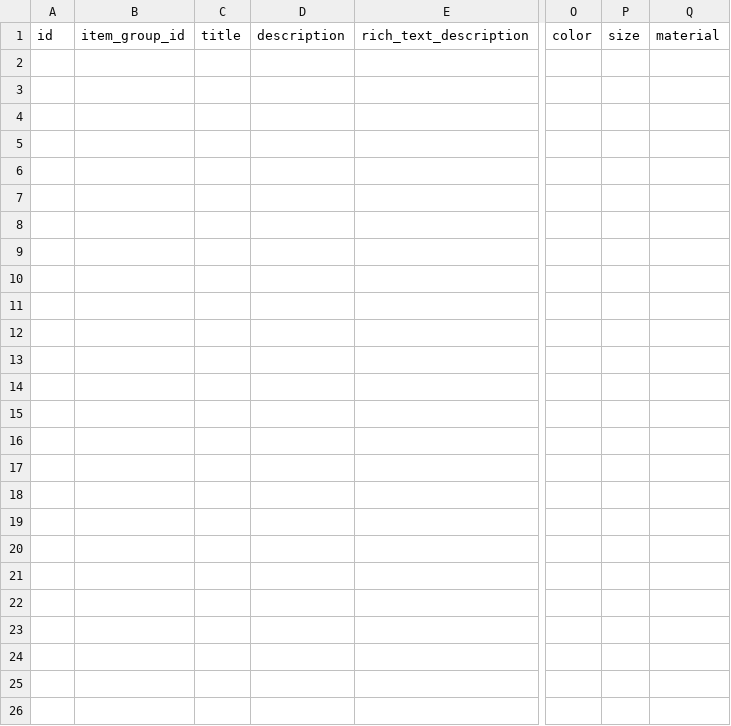
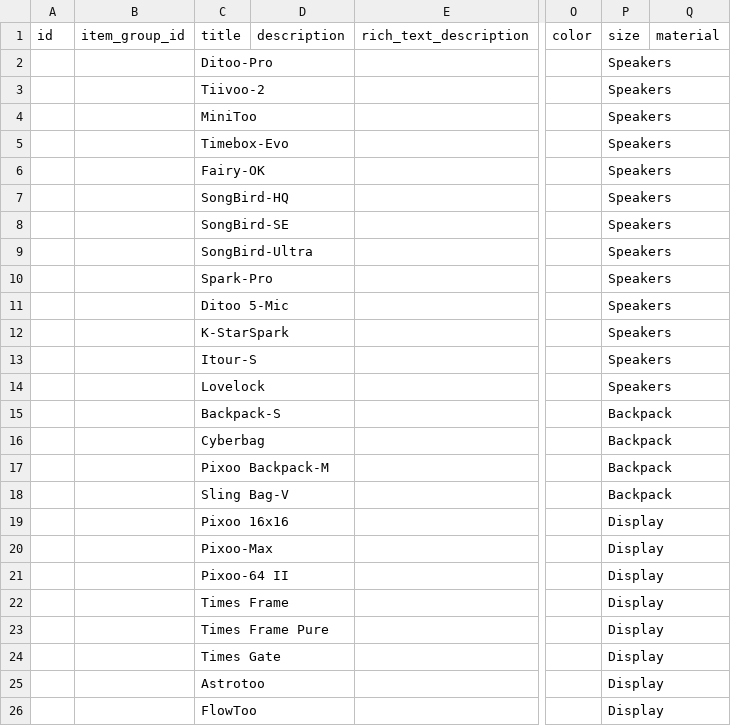
Before and after one commit to alfazarqom/alfazarqom.github.io, a CSV file: products.csv, drawn as a sheet; only a part is shown, gaps mark what is left out; rows hold the shown columns only; the diff names each change by its address in the sheet, - before the commit and + after, or states it on an @@ line.

Commit message:
Add Divoom product titles and product types

```diff
--- a/products.csv
+++ b/products.csv
+row 2:  |  | Ditoo-Pro |  |  |  | Speakers
+row 3:  |  | Tiivoo-2 |  |  |  | Speakers
+row 4:  |  | MiniToo |  |  |  | Speakers
+row 5:  |  | Timebox-Evo |  |  |  | Speakers
+row 6:  |  | Fairy-OK |  |  |  | Speakers
+row 7:  |  | SongBird-HQ |  |  |  | Speakers
+row 8:  |  | SongBird-SE |  |  |  | Speakers
+row 9:  |  | SongBird-Ultra |  |  |  | Speakers
+row 10:  |  | Spark-Pro |  |  |  | Speakers
+row 11:  |  | Ditoo 5-Mic |  |  |  | Speakers
+row 12:  |  | K-StarSpark |  |  |  | Speakers
+row 13:  |  | Itour-S |  |  |  | Speakers
+row 14:  |  | Lovelock |  |  |  | Speakers
+row 15:  |  | Backpack-S |  |  |  | Backpack
+row 16:  |  | Cyberbag |  |  |  | Backpack
+row 17:  |  | Pixoo Backpack-M |  |  |  | Backpack
+row 18:  |  | Sling Bag-V |  |  |  | Backpack
+row 19:  |  | Pixoo 16x16 |  |  |  | Display
+row 20:  |  | Pixoo-Max |  |  |  | Display
+row 21:  |  | Pixoo-64 II |  |  |  | Display
+row 22:  |  | Times Frame |  |  |  | Display
+row 23:  |  | Times Frame Pure |  |  |  | Display
+row 24:  |  | Times Gate |  |  |  | Display
+row 25:  |  | Astrotoo |  |  |  | Display
+row 26:  |  | FlowToo |  |  |  | Display
```
